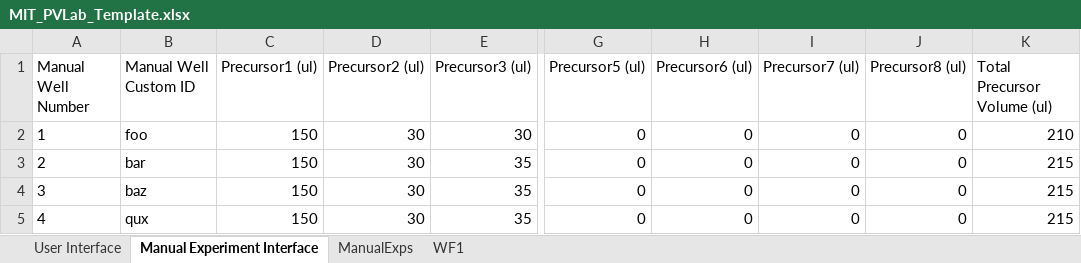
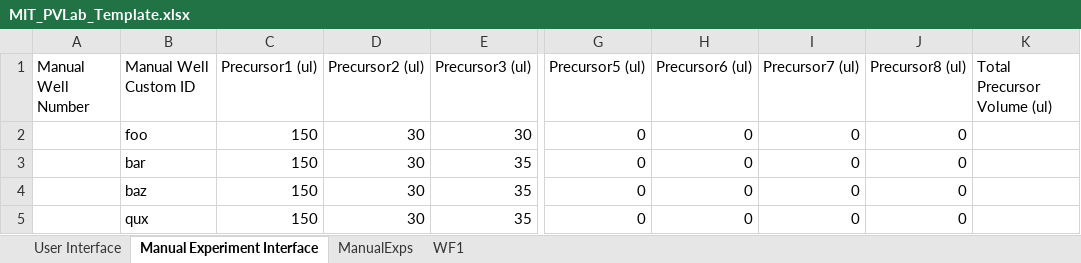
Before and after one commit to darkreactions/ESCALATE_Capture, an Excel workbook: MIT_PVLab_Template.xlsx, sheet Manual Experiment Interface, drawn as a sheet; only a part is shown, gaps mark what is left out; values as stored, in another font and other column widths than the file's, no borders; the diff names each change by its address in the sheet, - before the commit and + after, or states it on an @@ line.

```diff
--- a/MIT_PVLab_Template.xlsx (sheet Manual Experiment Interface)
+++ b/MIT_PVLab_Template.xlsx (sheet Manual Experiment Interface)
-A2 (Manual Well Number): 1
+A2 (Manual Well Number): (empty)
-K2 (Total Precursor Volume (ul)): 210
+K2 (Total Precursor Volume (ul)): (empty)
-A3 (Manual Well Number): 2
+A3 (Manual Well Number): (empty)
-K3:K5 (Total Precursor Volume (ul)): 215
+K3:K5 (Total Precursor Volume (ul)): (empty)
-A4 (Manual Well Number): 3
+A4 (Manual Well Number): (empty)
-A5 (Manual Well Number): 4
+A5 (Manual Well Number): (empty)
```
Also changed, not shown: sheet User Interface, sheet ManualExps, sheet WF1.
